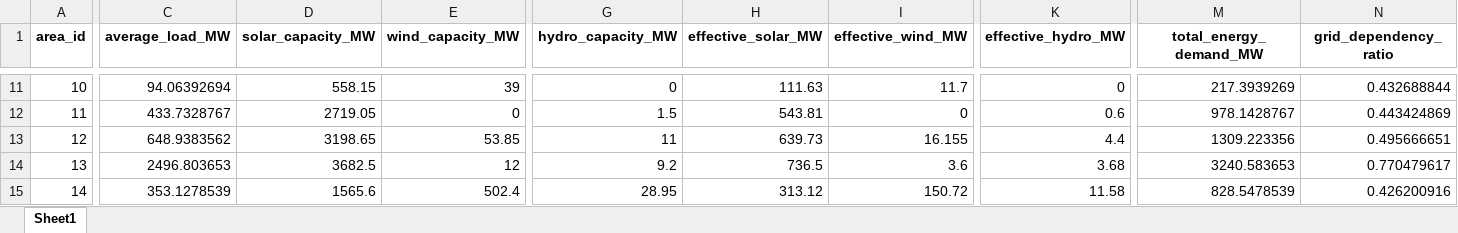
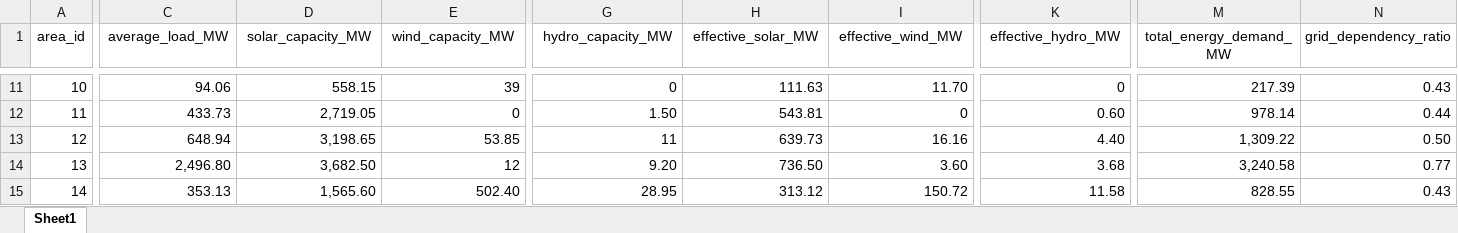
Before and after one commit to VaradPansare30/Energy-Dependency-ML-Project, an Excel workbook: maharashtra_energy_dependency_dataset.xlsx, sheet Sheet1, drawn as a sheet; only a part is shown, gaps mark what is left out; values as stored, in another font and other column widths than the file's, no borders; the diff covers the shown part only; the diff names each change by its address in the sheet, - before the commit and + after, or states it on an @@ line.

```diff
--- a/maharashtra_energy_dependency_dataset.xlsx (sheet Sheet1)
+++ b/maharashtra_energy_dependency_dataset.xlsx (sheet Sheet1)
-A1:N1 bold: on
+A1:N1 bold: off
-C11 (average_load_MW): 94.06392694
+C11 (average_load_MW): 94.06
-I11 (effective_wind_MW): 11.7
+I11 (effective_wind_MW): 11.70
-M11 (total_energy_demand_MW): 217.3939269
+M11 (total_energy_demand_MW): 217.39
-N11 (grid_dependency_ratio): 0.432688844
+N11 (grid_dependency_ratio): 0.43
-C12 (average_load_MW): 433.7328767
+C12 (average_load_MW): 433.73
-D12 (solar_capacity_MW): 2719.05
+D12 (solar_capacity_MW): 2,719.05
-G12 (hydro_capacity_MW): 1.5
+G12 (hydro_capacity_MW): 1.50
-K12 (effective_hydro_MW): 0.6
+K12 (effective_hydro_MW): 0.60
-M12 (total_energy_demand_MW): 978.1428767
+M12 (total_energy_demand_MW): 978.14
-N12 (grid_dependency_ratio): 0.443424869
+N12 (grid_dependency_ratio): 0.44
-C13 (average_load_MW): 648.9383562
+C13 (average_load_MW): 648.94
-D13 (solar_capacity_MW): 3198.65
+D13 (solar_capacity_MW): 3,198.65
-I13 (effective_wind_MW): 16.155
+I13 (effective_wind_MW): 16.16
-K13 (effective_hydro_MW): 4.4
+K13 (effective_hydro_MW): 4.40
-M13 (total_energy_demand_MW): 1309.223356
+M13 (total_energy_demand_MW): 1,309.22
-N13 (grid_dependency_ratio): 0.495666651
+N13 (grid_dependency_ratio): 0.50
-C14 (average_load_MW): 2496.803653
+C14 (average_load_MW): 2,496.80
-D14 (solar_capacity_MW): 3682.5
+D14 (solar_capacity_MW): 3,682.50
-G14 (hydro_capacity_MW): 9.2
+G14 (hydro_capacity_MW): 9.20
-H14 (effective_solar_MW): 736.5
+H14 (effective_solar_MW): 736.50
-I14 (effective_wind_MW): 3.6
+I14 (effective_wind_MW): 3.60
-M14 (total_energy_demand_MW): 3240.583653
+M14 (total_energy_demand_MW): 3,240.58
-N14 (grid_dependency_ratio): 0.770479617
+N14 (grid_dependency_ratio): 0.77
-C15 (average_load_MW): 353.1278539
+C15 (average_load_MW): 353.13
-D15 (solar_capacity_MW): 1565.6
+D15 (solar_capacity_MW): 1,565.60
-E15 (wind_capacity_MW): 502.4
+E15 (wind_capacity_MW): 502.40
-M15 (total_energy_demand_MW): 828.5478539
+M15 (total_energy_demand_MW): 828.55
-N15 (grid_dependency_ratio): 0.426200916
+N15 (grid_dependency_ratio): 0.43
```
Also changed, not shown: 103 edited cells and cell formats elsewhere in this sheet, 1 other file.
